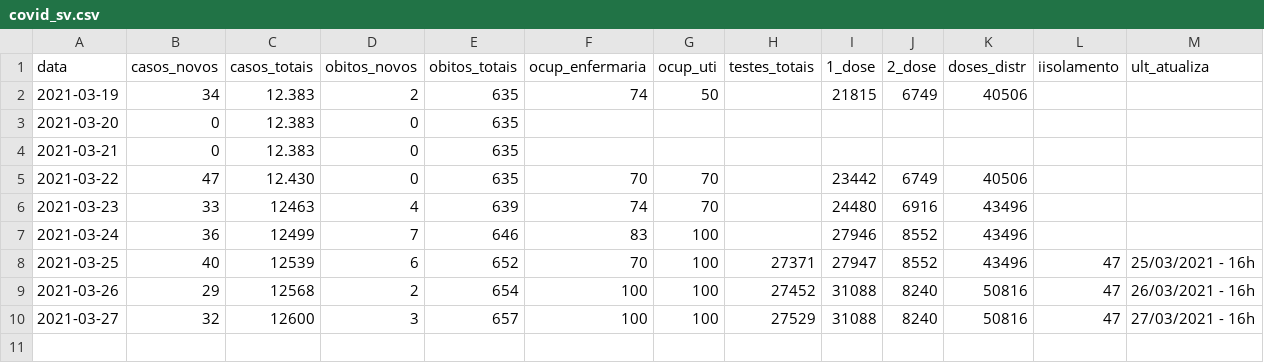
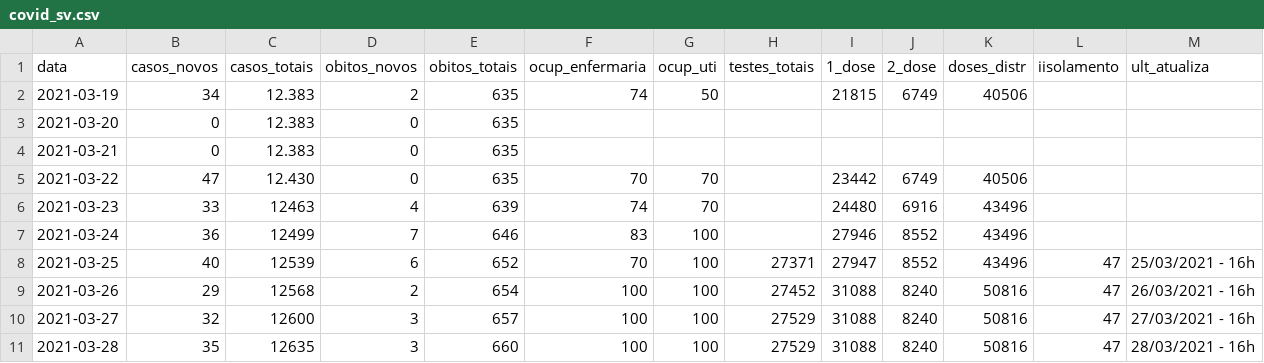
Before and after one commit to seplansv/covidsv, a CSV file: covid_sv.csv, drawn as a sheet.

Commit message:
Update covid_sv.csv

```diff
--- a/covid_sv.csv
+++ b/covid_sv.csv
@@ -10 +10,2 @@ data,casos_novos,casos_totais,obitos_novos,obitos_totais,ocup_enfermaria,ocup_ut
 2021-03-27,32,12600,3,657,100,100,27529,31088,8240,50816,47,27/03/2021 - 16h
+2021-03-28,35,12635,3,660,100,100,27529,31088,8240,50816,47,28/03/2021 - 16h
```
